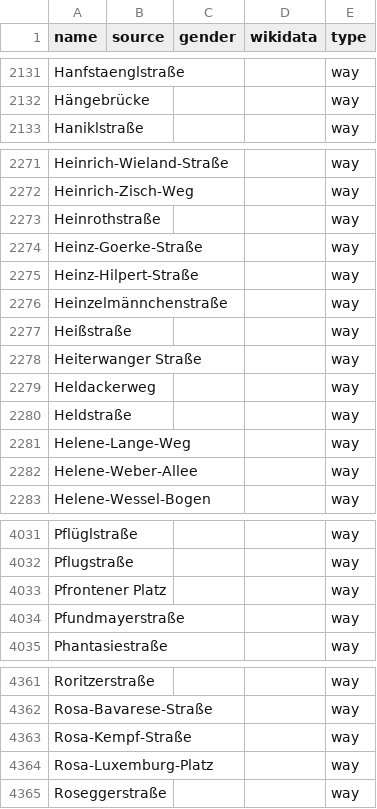
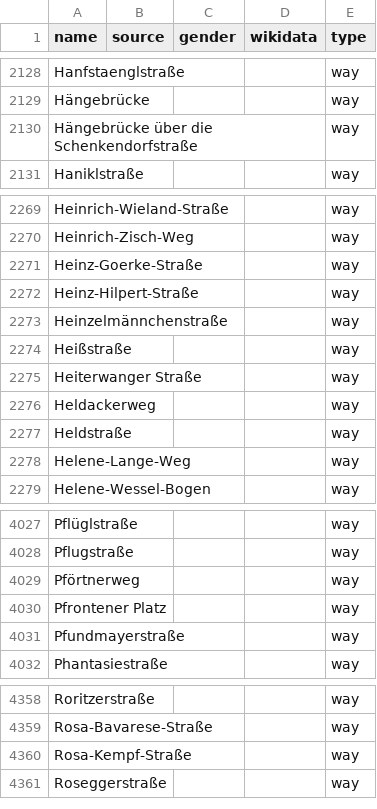
Before and after one commit to EqualStreetNames/equalstreetnames-munich, a CSV file: data/other.csv, drawn as a sheet; only a part is shown, gaps mark what is left out; the diff covers the shown part only.

```diff
--- a/data/other.csv
+++ b/data/other.csv
@@ -2132,2 +2129,3 @@ Hanfstaenglstraße,,,,way
 Hängebrücke,,,,way
+"Hängebrücke über die Schenkendorfstraße",,,,way
 Haniklstraße,,,,way
@@ -2272,3 +2270,2 @@ Heinrich-Wieland-Straße,,,,way
 Heinrich-Zisch-Weg,,,,way
-Heinrothstraße,,,,way
 Heinz-Goerke-Straße,,,,way
@@ -2281,3 +2278,2 @@ Heldstraße,,,,way
 Helene-Lange-Weg,,,,way
-Helene-Weber-Allee,,,,way
 Helene-Wessel-Bogen,,,,way
@@ -4032,2 +4028,3 @@ Pflüglstraße,,,,way
 Pflugstraße,,,,way
+Pförtnerweg,,,,way
 "Pfrontener Platz",,,,way
@@ -4363,3 +4360,2 @@ Rosa-Bavarese-Straße,,,,way
 Rosa-Kempf-Straße,,,,way
-Rosa-Luxemburg-Platz,,,,way
 Roseggerstraße,,,,way
```
Also changed, not shown: 2 added rows, 7 removed rows and 2 edited cells elsewhere in this file, data/gender.csv, 3 other files.
